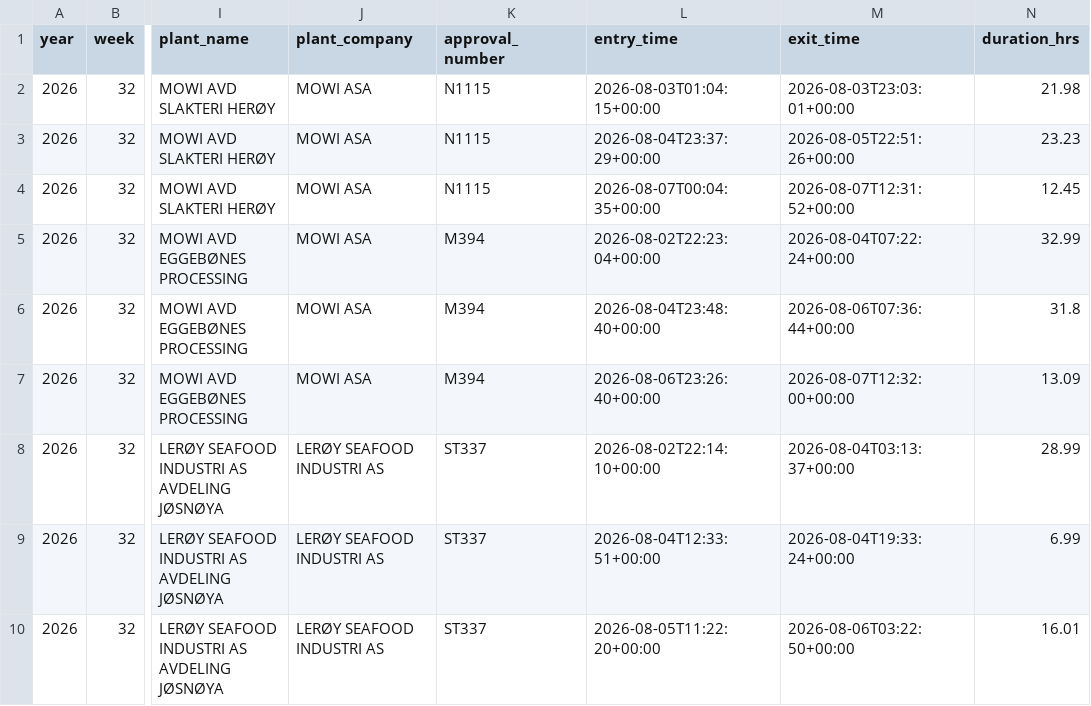
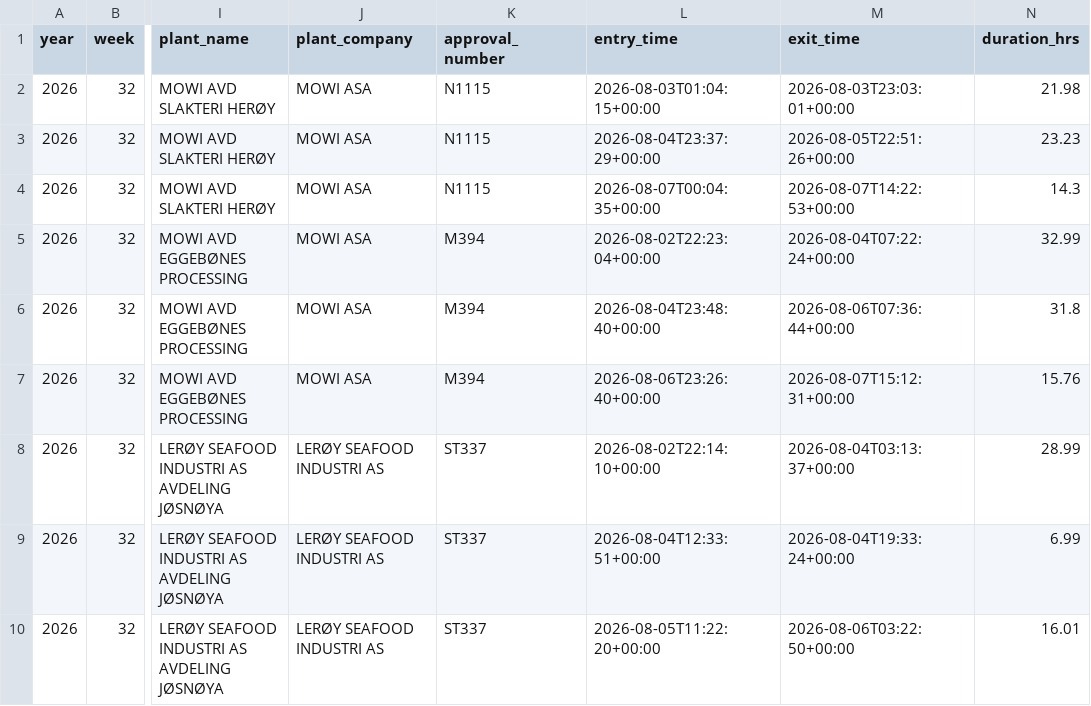
Before and after one commit to ofa082-png/salmofin, a CSV file: data/harvest_plant_visits_2026_W32.csv, drawn as a sheet; only a part is shown, gaps mark what is left out; the diff covers the shown part only; the diff names each change by its address in the sheet, - before the commit and + after, or states it on an @@ line.

```diff
--- a/data/harvest_plant_visits_2026_W32.csv
+++ b/data/harvest_plant_visits_2026_W32.csv
-M4 (exit_time): 2026-08-07T12:31:52+00:00
+M4 (exit_time): 2026-08-07T14:22:53+00:00
-N4 (duration_hrs): 12.45
+N4 (duration_hrs): 14.3
-M7 (exit_time): 2026-08-07T12:32:00+00:00
+M7 (exit_time): 2026-08-07T15:12:31+00:00
-N7 (duration_hrs): 13.09
+N7 (duration_hrs): 15.76
```
Also changed, not shown: 3 added rows and 28 edited cells elsewhere in this file, 1 other file.
